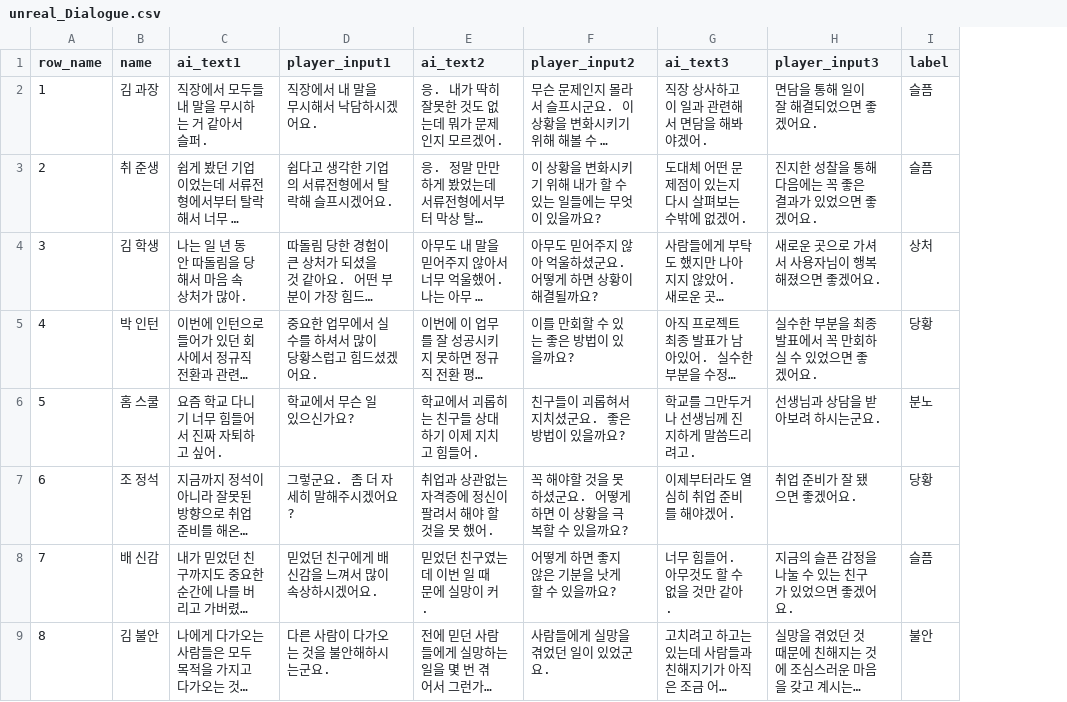
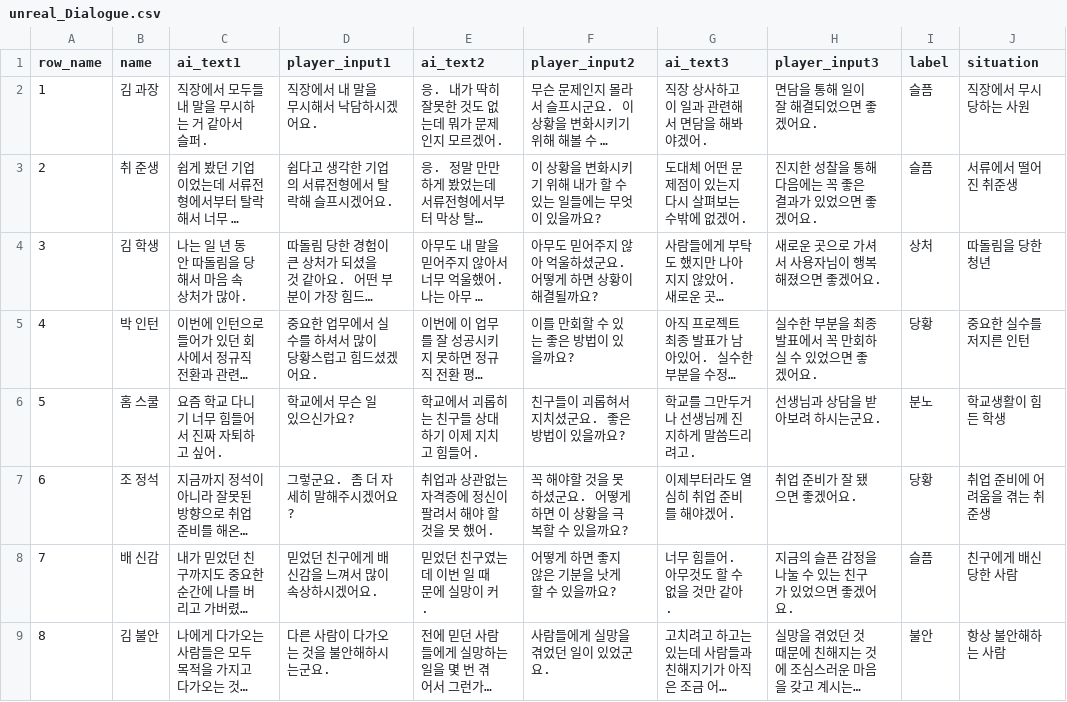
Before and after one commit to TheNegotiator-Eulji-2026-1-AIPlatform/TheNegotiator, a CSV file: data/processed/unreal_Dialogue.csv, drawn as a sheet; only a part is shown; long unchanged cells end in …; the diff names each change by its address in the sheet, - before the commit and + after, or states it on an @@ line.

Commit message:
feat: print NPC next text
채팅칠 때마다 다음 대사 출력

```diff
--- a/data/processed/unreal_Dialogue.csv
+++ b/data/processed/unreal_Dialogue.csv
+column J (situation), rows 2-9: 직장에서 무시당하는 사원 | 서류에서 떨어진 취준생 | 따돌림을 당한 청년 | 중요한 실수를 저지른 인턴 | 학교생활이 힘든 학생 | 취업 준비에 어려움을 겪는 취준생 | 친구에게 배신당한 사람 | 항상 불안해하는 사람
```
Also changed, not shown: 4 other files.
